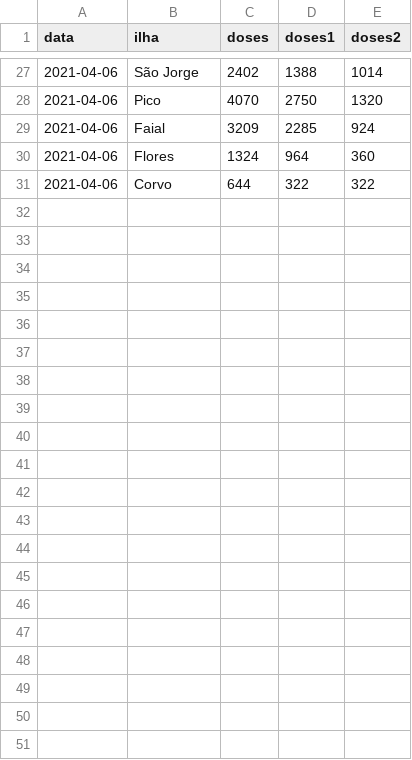
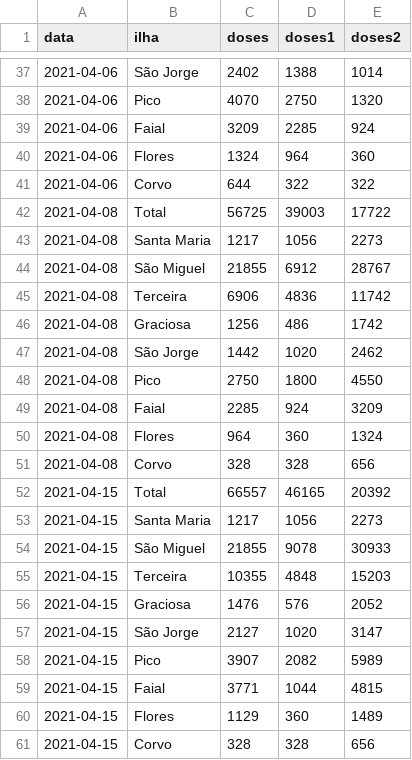
Before and after one commit to dssg-pt/covid19pt-data, a CSV file: extra/vacinas/ilhas/vacinas_acores_ilhas.csv, drawn as a sheet; only a part is shown, gaps mark what is left out; the diff covers the shown part only; the diff names each change by its address in the sheet, - before the commit and + after, or states it on an @@ line.

Commit message:
backup vacinas ilhas

```diff
--- a/extra/vacinas/ilhas/vacinas_acores_ilhas.csv
+++ b/extra/vacinas/ilhas/vacinas_acores_ilhas.csv
+row 42: 2021-04-08 | Total | 56725 | 39003 | 17722
+row 43: 2021-04-08 | Santa Maria | 1217 | 1056 | 2273
+row 44: 2021-04-08 | São Miguel | 21855 | 6912 | 28767
+row 45: 2021-04-08 | Terceira | 6906 | 4836 | 11742
+row 46: 2021-04-08 | Graciosa | 1256 | 486 | 1742
+row 47: 2021-04-08 | São Jorge | 1442 | 1020 | 2462
+row 48: 2021-04-08 | Pico | 2750 | 1800 | 4550
+row 49: 2021-04-08 | Faial | 2285 | 924 | 3209
+row 50: 2021-04-08 | Flores | 964 | 360 | 1324
+row 51: 2021-04-08 | Corvo | 328 | 328 | 656
+row 52: 2021-04-15 | Total | 66557 | 46165 | 20392
+row 53: 2021-04-15 | Santa Maria | 1217 | 1056 | 2273
+row 54: 2021-04-15 | São Miguel | 21855 | 9078 | 30933
+row 55: 2021-04-15 | Terceira | 10355 | 4848 | 15203
+row 56: 2021-04-15 | Graciosa | 1476 | 576 | 2052
+row 57: 2021-04-15 | São Jorge | 2127 | 1020 | 3147
+row 58: 2021-04-15 | Pico | 3907 | 2082 | 5989
+row 59: 2021-04-15 | Faial | 3771 | 1044 | 4815
+row 60: 2021-04-15 | Flores | 1129 | 360 | 1489
+row 61: 2021-04-15 | Corvo | 328 | 328 | 656
```
Also changed, not shown: 10 added rows elsewhere in this file, extra/vacinas/ilhas/vacinas_madeira.csv, 1 other file.
